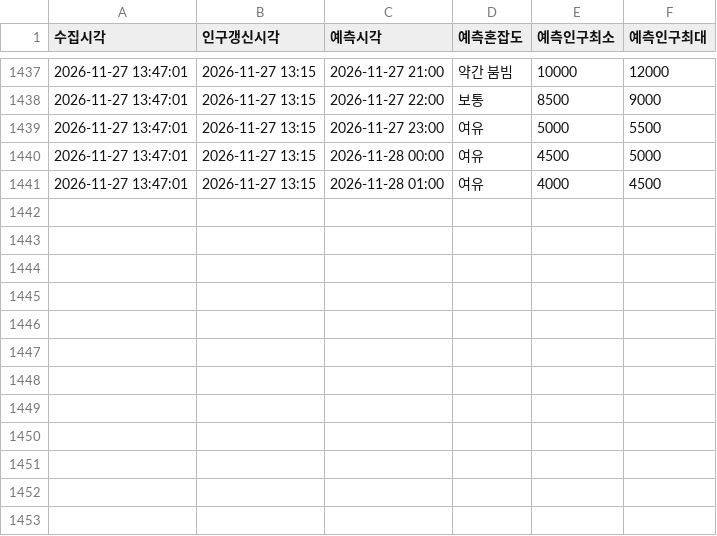
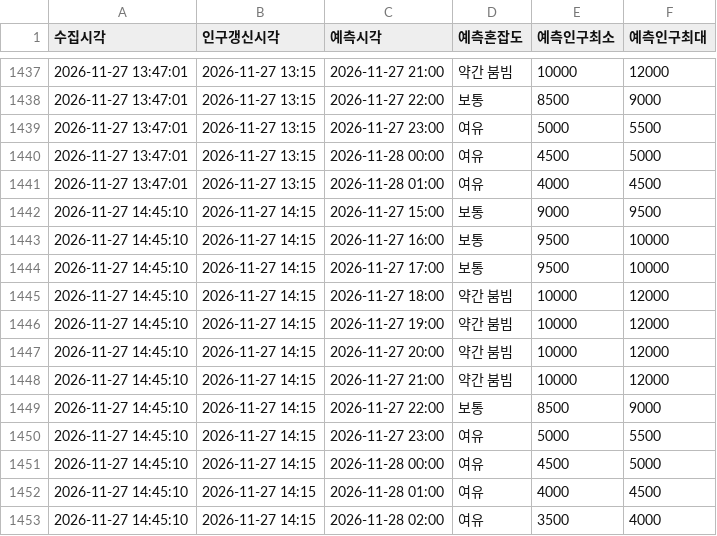
Before and after one commit to emma990622-lgtm/olpark-collector, a CSV file: data/hourly/ppltn_fcst_2026-11.csv, drawn as a sheet; only a part is shown, gaps mark what is left out; the diff names each change by its address in the sheet, - before the commit and + after, or states it on an @@ line.

```diff
--- a/data/hourly/ppltn_fcst_2026-11.csv
+++ b/data/hourly/ppltn_fcst_2026-11.csv
+row 1442: 2026-11-27 14:45:10 | 2026-11-27 14:15 | 2026-11-27 15:00 | 보통 | 9000 | 9500
+row 1443: 2026-11-27 14:45:10 | 2026-11-27 14:15 | 2026-11-27 16:00 | 보통 | 9500 | 10000
+row 1444: 2026-11-27 14:45:10 | 2026-11-27 14:15 | 2026-11-27 17:00 | 보통 | 9500 | 10000
+row 1445: 2026-11-27 14:45:10 | 2026-11-27 14:15 | 2026-11-27 18:00 | 약간 붐빔 | 10000 | 12000
+row 1446: 2026-11-27 14:45:10 | 2026-11-27 14:15 | 2026-11-27 19:00 | 약간 붐빔 | 10000 | 12000
+row 1447: 2026-11-27 14:45:10 | 2026-11-27 14:15 | 2026-11-27 20:00 | 약간 붐빔 | 10000 | 12000
+row 1448: 2026-11-27 14:45:10 | 2026-11-27 14:15 | 2026-11-27 21:00 | 약간 붐빔 | 10000 | 12000
+row 1449: 2026-11-27 14:45:10 | 2026-11-27 14:15 | 2026-11-27 22:00 | 보통 | 8500 | 9000
+row 1450: 2026-11-27 14:45:10 | 2026-11-27 14:15 | 2026-11-27 23:00 | 여유 | 5000 | 5500
+row 1451: 2026-11-27 14:45:10 | 2026-11-27 14:15 | 2026-11-28 00:00 | 여유 | 4500 | 5000
+row 1452: 2026-11-27 14:45:10 | 2026-11-27 14:15 | 2026-11-28 01:00 | 여유 | 4000 | 4500
+row 1453: 2026-11-27 14:45:10 | 2026-11-27 14:15 | 2026-11-28 02:00 | 여유 | 3500 | 4000
```
Also changed, not shown: data/hourly/summary_2026-11.csv.
